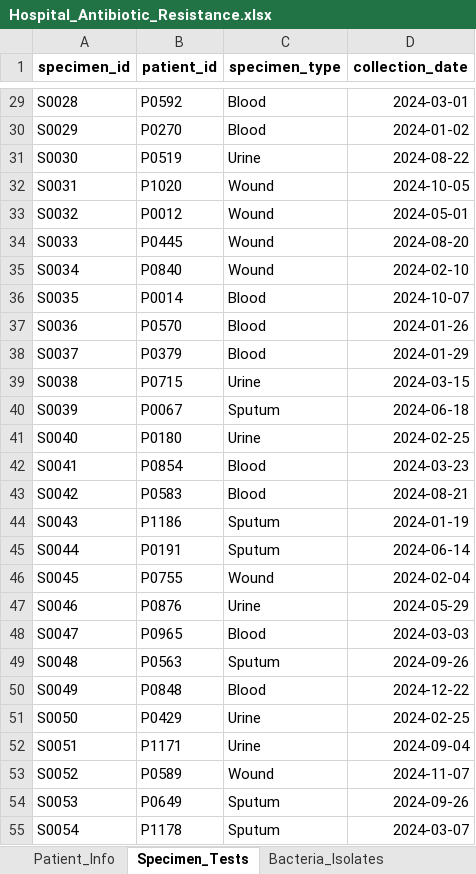
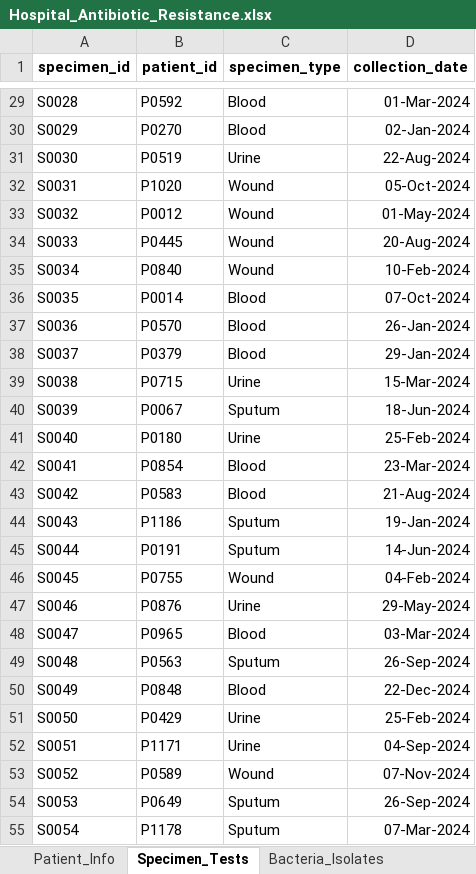
Before and after one commit to SagnickMukherjee01/Healthcare_Antibiotic_Resistance_Analysis, an Excel workbook: data/Hospital_Antibiotic_Resistance.xlsx, sheet Specimen_Tests, drawn as a sheet; only a part is shown, gaps mark what is left out; values as stored, in another font and other column widths than the file's, no borders; the diff covers the shown part only; the diff names each change by its address in the sheet, - before the commit and + after, or states it on an @@ line.

```diff
--- a/data/Hospital_Antibiotic_Resistance.xlsx (sheet Specimen_Tests)
+++ b/data/Hospital_Antibiotic_Resistance.xlsx (sheet Specimen_Tests)
-D29 (collection_date): 2024-03-01
+D29 (collection_date): 01-Mar-2024
-D30 (collection_date): 2024-01-02
+D30 (collection_date): 02-Jan-2024
-D31 (collection_date): 2024-08-22
+D31 (collection_date): 22-Aug-2024
-D32 (collection_date): 2024-10-05
+D32 (collection_date): 05-Oct-2024
-D33 (collection_date): 2024-05-01
+D33 (collection_date): 01-May-2024
-D34 (collection_date): 2024-08-20
+D34 (collection_date): 20-Aug-2024
-D35 (collection_date): 2024-02-10
+D35 (collection_date): 10-Feb-2024
-D36 (collection_date): 2024-10-07
+D36 (collection_date): 07-Oct-2024
-D37 (collection_date): 2024-01-26
+D37 (collection_date): 26-Jan-2024
-D38 (collection_date): 2024-01-29
+D38 (collection_date): 29-Jan-2024
-D39 (collection_date): 2024-03-15
+D39 (collection_date): 15-Mar-2024
-D40 (collection_date): 2024-06-18
+D40 (collection_date): 18-Jun-2024
-D41 (collection_date): 2024-02-25
+D41 (collection_date): 25-Feb-2024
-D42 (collection_date): 2024-03-23
+D42 (collection_date): 23-Mar-2024
-D43 (collection_date): 2024-08-21
+D43 (collection_date): 21-Aug-2024
-D44 (collection_date): 2024-01-19
+D44 (collection_date): 19-Jan-2024
-D45 (collection_date): 2024-06-14
+D45 (collection_date): 14-Jun-2024
-D46 (collection_date): 2024-02-04
+D46 (collection_date): 04-Feb-2024
-D47 (collection_date): 2024-05-29
+D47 (collection_date): 29-May-2024
-D48 (collection_date): 2024-03-03
+D48 (collection_date): 03-Mar-2024
-D49 (collection_date): 2024-09-26
+D49 (collection_date): 26-Sep-2024
-D50 (collection_date): 2024-12-22
+D50 (collection_date): 22-Dec-2024
-D51 (collection_date): 2024-02-25
+D51 (collection_date): 25-Feb-2024
-D52 (collection_date): 2024-09-04
+D52 (collection_date): 04-Sep-2024
-D53 (collection_date): 2024-11-07
+D53 (collection_date): 07-Nov-2024
-D54 (collection_date): 2024-09-26
+D54 (collection_date): 26-Sep-2024
-D55 (collection_date): 2024-03-07
+D55 (collection_date): 07-Mar-2024
```
Also changed, not shown: 1473 edited cells elsewhere in this sheet, sheet Antibiotic_Resistance, sheet Patient_Info, 3 other files.
